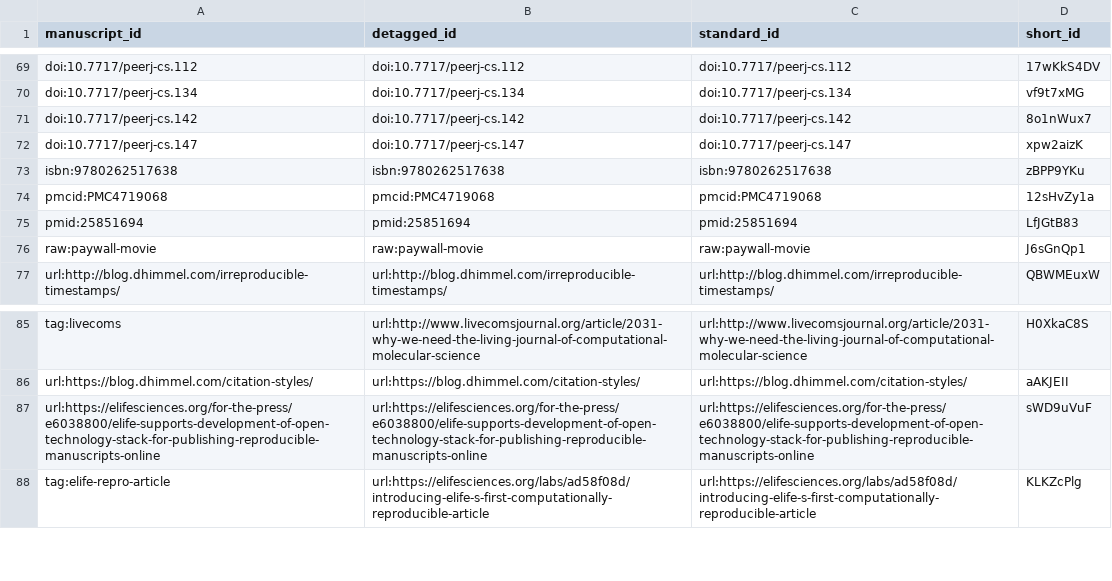
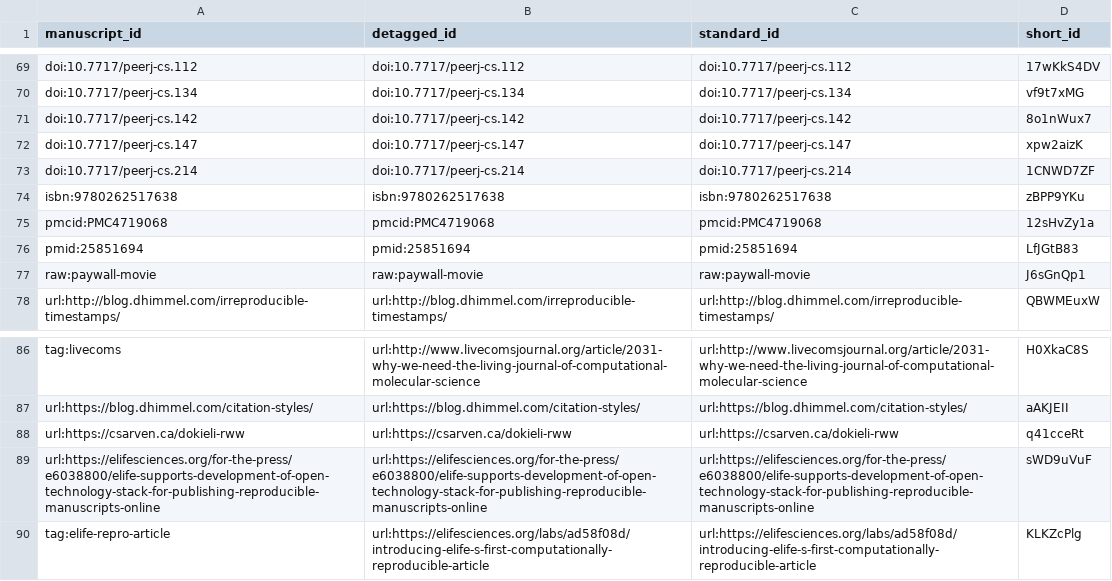
Before and after one commit to greenelab/meta-review, a TSV file: citations.tsv, drawn as a sheet; only a part is shown, gaps mark what is left out; the diff names each change by its address in the sheet, - before the commit and + after, or states it on an @@ line.

Commit message:
Mention additional related tools in the discussion [ci skip]
This build is based on
https://github.com/greenelab/meta-review/commit/213d599dff7f427e633de1ff0b2aa97965135f68.

This commit was created by the following Travis CI build and job:
https://travis-ci.org/greenelab/meta-review/builds/585694153
https://travis-ci.org/greenelab/meta-review/jobs/585694154

The full commit message that triggered this build is copied below:

Mention additional related tools in the discussion

Merges https://github.com/greenelab/meta-review/pull/255
Closes https://github.com/greenelab/meta-review/issues/249

Add discussion paragraph on other cite-by-ID tools
Mention dokieli, Texture, and pwcite.

Hyphenate citation-by-identifier everywhere

```diff
--- a/citations.tsv
+++ b/citations.tsv
+row 73: doi:10.7717/peerj-cs.214 | doi:10.7717/peerj-cs.214 | doi:10.7717/peerj-cs.214 | 1CNWD7ZF
+row 88: url:https://csarven.ca/dokieli-rww | url:https://csarven.ca/dokieli-rww | url:https://csarven.ca/dokieli-rww | q41cceRt
```
Also changed, not shown: 6 other files.
